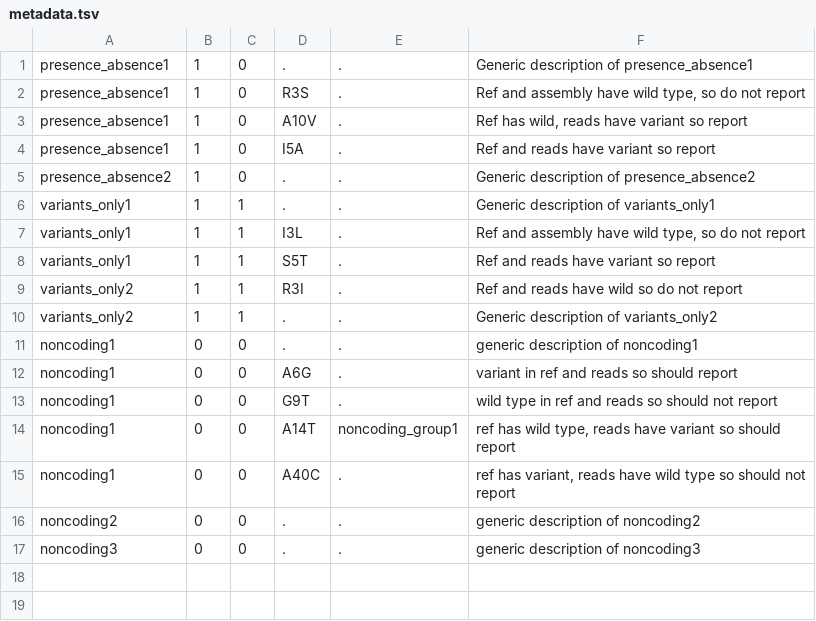
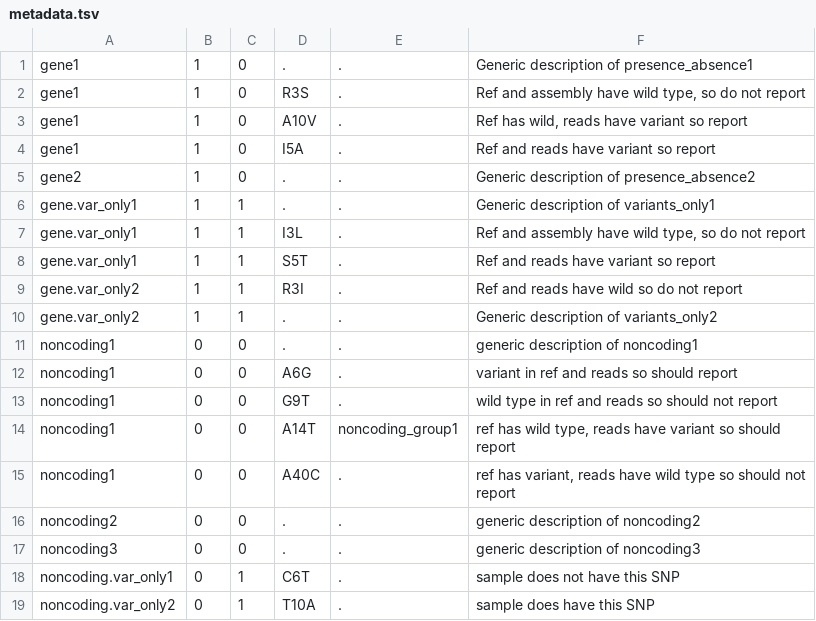
Before and after one commit to sanger-pathogens/ariba, a TSV file: ariba/test_run_data/metadata.tsv, drawn as a sheet.

Commit message:
Add noncoding and variant only to test data

```diff
--- a/ariba/test_run_data/metadata.tsv
+++ b/ariba/test_run_data/metadata.tsv
@@ -1,11 +1,11 @@
-presence_absence1	1	0	.	.	Generic description of presence_absence1
-presence_absence1	1	0	R3S	.	Ref and assembly have wild type, so do not report
-presence_absence1	1	0	A10V	.	Ref has wild, reads have variant so report
-presence_absence1	1	0	I5A	.	Ref and reads have variant so report
-presence_absence2	1	0	.	.	Generic description of presence_absence2
-variants_only1	1	1	.	.	Generic description of variants_only1
-variants_only1	1	1	I3L	.	Ref and assembly have wild type, so do not report
-variants_only1	1	1	S5T	.	Ref and reads have variant so report
-variants_only2	1	1	R3I	.	Ref and reads have wild so do not report
-variants_only2	1	1	.	.	Generic description of variants_only2
+gene1	1	0	.	.	Generic description of presence_absence1
+gene1	1	0	R3S	.	Ref and assembly have wild type, so do not report
+gene1	1	0	A10V	.	Ref has wild, reads have variant so report
+gene1	1	0	I5A	.	Ref and reads have variant so report
+gene2	1	0	.	.	Generic description of presence_absence2
+gene.var_only1	1	1	.	.	Generic description of variants_only1
+gene.var_only1	1	1	I3L	.	Ref and assembly have wild type, so do not report
+gene.var_only1	1	1	S5T	.	Ref and reads have variant so report
+gene.var_only2	1	1	R3I	.	Ref and reads have wild so do not report
+gene.var_only2	1	1	.	.	Generic description of variants_only2
 noncoding1	0	0	.	.	generic description of noncoding1
@@ -17 +17,3 @@ noncoding2	0	0	.	.	generic description of noncoding2
 noncoding3	0	0	.	.	generic description of noncoding3
+noncoding.var_only1	0	1	C6T	.	sample does not have this SNP
+noncoding.var_only2	0	1	T10A	.	sample does have this SNP
```
Also changed, not shown: 3 other files.
